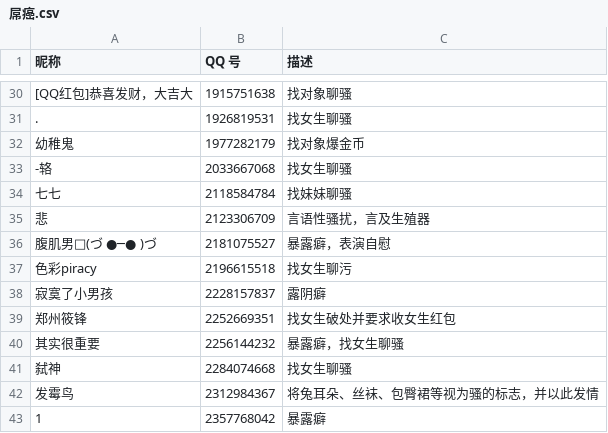
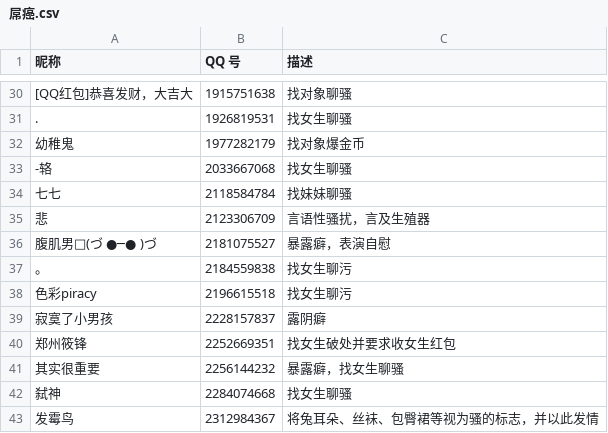
Before and after one commit to blacklisting/qq, a CSV file: 屌癌.csv, drawn as a sheet; only a part is shown, gaps mark what is left out; the shorter side is filled out with more unchanged rows; the diff names each change by its address in the sheet, - before the commit and + after, or states it on an @@ line.

Commit message:
Update with a comment just seen.

```diff
--- a/屌癌.csv
+++ b/屌癌.csv
+row 37: 。 | 2184559838 | 找女生聊污
```
